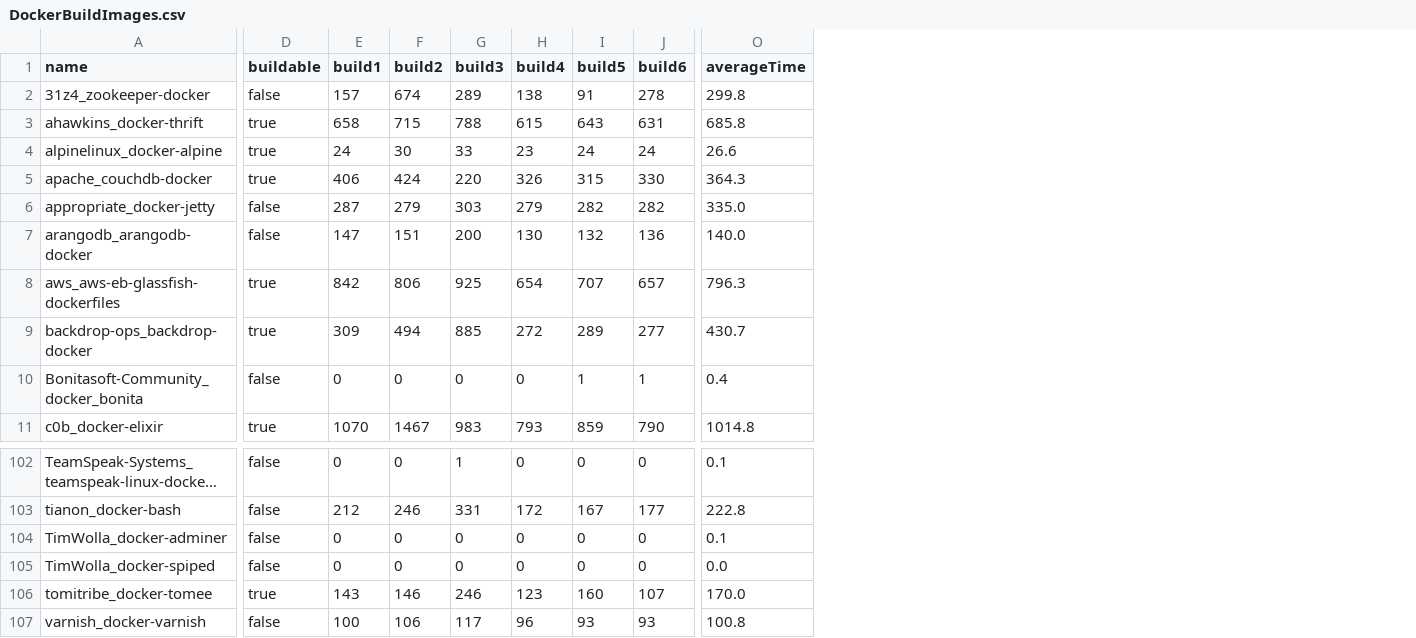
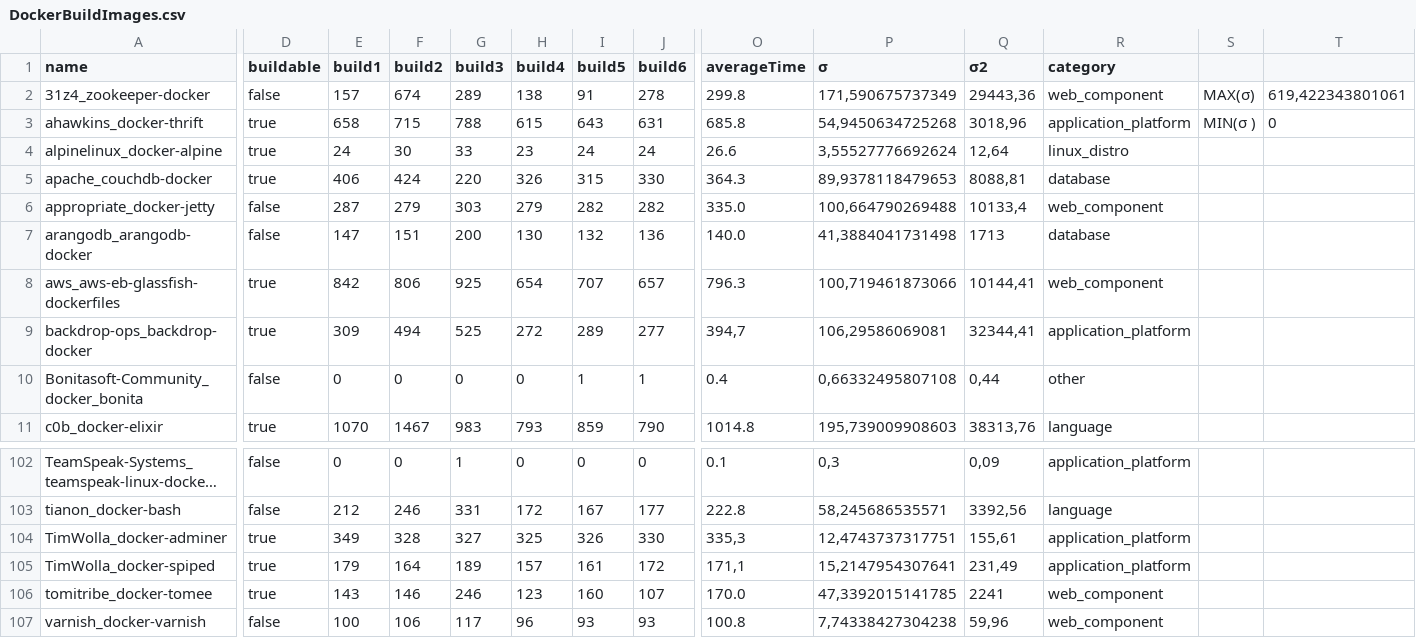
Before and after one commit to cicciog/JDockerController, a CSV file: output/DockerBuildImages.csv, drawn as a sheet; only a part is shown, gaps mark what is left out; long unchanged cells end in …; the diff covers the shown part only; the diff names each change by its address in the sheet, - before the commit and + after, or states it on an @@ line.

Commit message:
updated csv file and building time of docker images

```diff
--- a/output/DockerBuildImages.csv
+++ b/output/DockerBuildImages.csv
+column P (σ), rows 2-11: 171,590675737349 | 54,9450634725268 | 3,55527776692624 | 89,9378118479653 | 100,664790269488 | 41,3884041731498 | 100,719461873066 | 106,29586069081 | 0,66332495807108 | 195,739009908603; rows 102-107: 0,3 | 58,245686535571 | 12,4743737317751 | 15,2147954307641 | 47,3392015141785 | 7,74338427304238
+column Q (σ2), rows 2-11: 29443,36 | 3018,96 | 12,64 | 8088,81 | 10133,4 | 1713 | 10144,41 | 32344,41 | 0,44 | 38313,76; rows 102-107: 0,09 | 3392,56 | 155,61 | 231,49 | 2241 | 59,96
+column R (category), rows 2-11: web_component | application_platform | linux_distro | database | web_component | database | web_component | application_platform | other | language; rows 102-107: application_platform | language | application_platform | application_platform | web_component | web_component
+column S, rows 2-3: MAX(σ) | MIN(σ )
+column T, rows 2-3: 619,422343801061 | 0
-G9 (build3): 885
+G9 (build3): 525
-O9 (averageTime): 430.7
+O9 (averageTime): 394,7
-D104:D105 (buildable): false
+D104:D105 (buildable): true
-E104 (build1): 0
+E104 (build1): 349
-F104 (build2): 0
+F104 (build2): 328
-G104 (build3): 0
+G104 (build3): 327
-H104 (build4): 0
+H104 (build4): 325
-I104 (build5): 0
+I104 (build5): 326
-J104 (build6): 0
+J104 (build6): 330
-O104 (averageTime): 0.1
+O104 (averageTime): 335,3
-E105 (build1): 0
+E105 (build1): 179
-F105 (build2): 0
+F105 (build2): 164
-G105 (build3): 0
+G105 (build3): 189
-H105 (build4): 0
+H105 (build4): 157
-I105 (build5): 0
+I105 (build5): 161
-J105 (build6): 0
+J105 (build6): 172
-O105 (averageTime): 0.0
+O105 (averageTime): 171,1
```
Also changed, not shown: 33 edited cells elsewhere in this file, 3 other files.
